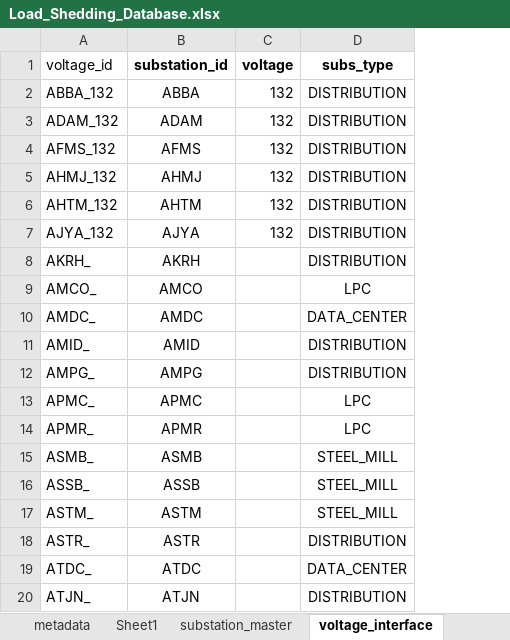
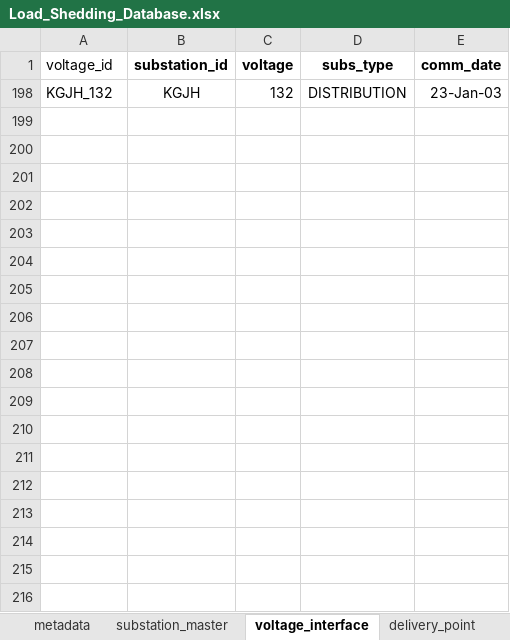
Before and after one commit to myza81/power_app, an Excel workbook: powerapp/data/Load_Shedding_Database.xlsx, sheet voltage_interface, drawn as a sheet; only a part is shown; values as stored, in another font and other column widths than the file's, no borders; removed rows and columns are numbered as before the commit, all else as after; the diff covers the shown part only; the diff names each change by its address in the sheet, - before the commit and + after, or states it on an @@ line.

```diff
--- a/powerapp/data/Load_Shedding_Database.xlsx (sheet voltage_interface)
+++ b/powerapp/data/Load_Shedding_Database.xlsx (sheet voltage_interface)
-sheet tab: Sheet1
+column E (comm_date), row 198: 23-Jan-03
@@ row 2 hidden: ABBA_132 | ABBA | 132 | DISTRIBUTION @@
@@ row 3 hidden: ADAM_132 | ADAM | 132 | DISTRIBUTION @@
@@ row 4 hidden: AFMS_132 | AFMS | 132 | DISTRIBUTION @@
-A198 (voltage_id): AHMJ_132
+A198 (voltage_id): KGJH_132
-B198 (substation_id): AHMJ
+B198 (substation_id): KGJH
@@ row 6 hidden: AHTM_132 | AHTM | 132 | DISTRIBUTION @@
@@ row 7 hidden: AJYA_132 | AJYA | 132 | DISTRIBUTION @@
-row 8: AKRH_ | AKRH |  | DISTRIBUTION
@@ row 9 hidden: AMCO_ | AMCO |  | LPC @@
@@ row 10 hidden: AMDC_ | AMDC |  | DATA_CENTER @@
@@ row 11 hidden: AMID_ | AMID |  | DISTRIBUTION @@
@@ row 12 hidden: AMPG_ | AMPG |  | DISTRIBUTION @@
@@ row 13 hidden: APMC_ | APMC |  | LPC @@
@@ row 14 hidden: APMR_ | APMR |  | LPC @@
-row 15: ASMB_ | ASMB |  | STEEL_MILL
@@ row 16 hidden: ASSB_ | ASSB |  | STEEL_MILL @@
@@ row 17 hidden: ASTM_ | ASTM |  | STEEL_MILL @@
@@ row 18 hidden: ASTR_ | ASTR |  | DISTRIBUTION @@
@@ row 19 hidden: ATDC_ | ATDC |  | DATA_CENTER @@
@@ row 20 hidden: ATJN_ | ATJN |  | DISTRIBUTION @@
```
Also changed, not shown: 92 removed rows and 450 hidden or unhidden rows elsewhere in this sheet, sheet delivery_point, sheet substation_master, hidden cells.
